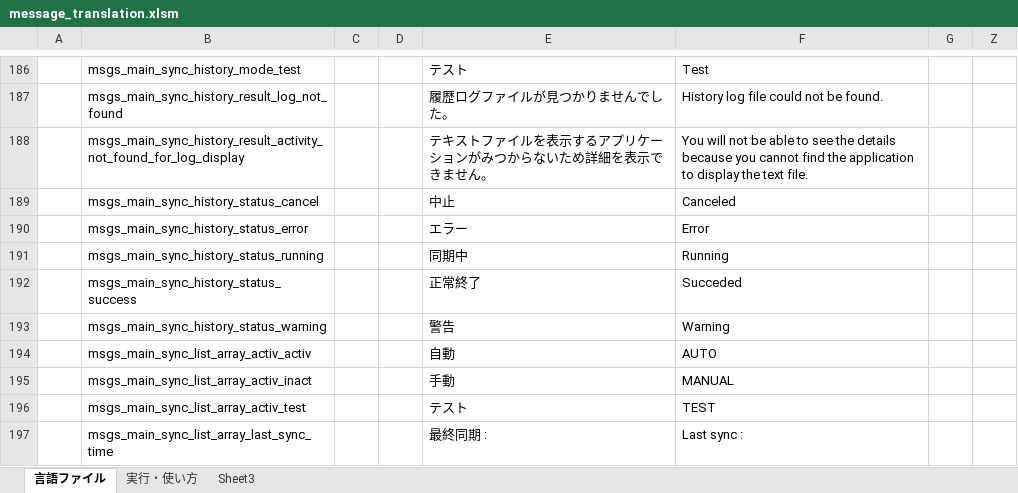
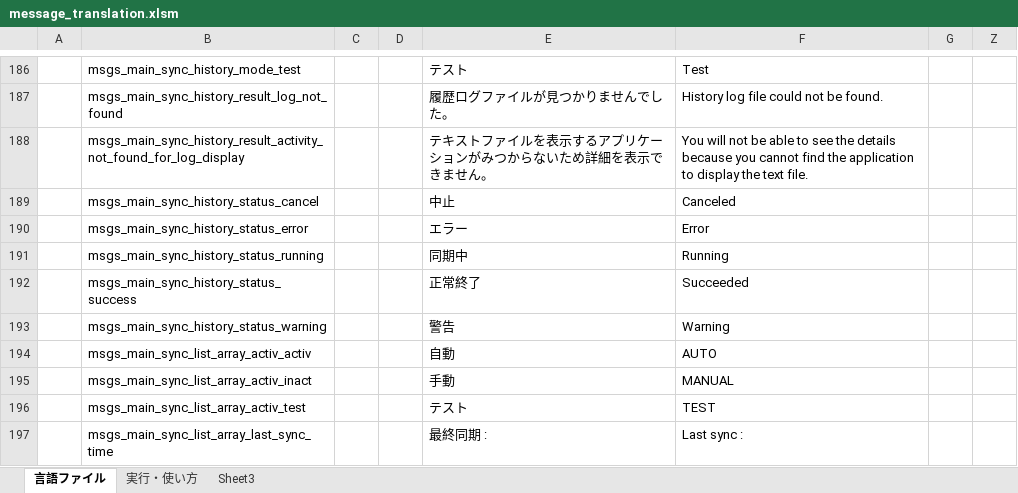
Before and after one commit to Sentaroh/SMBSync2, an Excel workbook: message_translation.xlsm, sheet 言語ファイル, drawn as a sheet; only a part is shown, gaps mark what is left out; values as stored, in another font and other column widths than the file's, no borders; charts and pictures not drawn; the diff names each change by its address in the sheet, - before the commit and + after, or states it on an @@ line.

Commit message:
en Typo Succeeded #37

```diff
--- a/message_translation.xlsm (sheet 言語ファイル)
+++ b/message_translation.xlsm (sheet 言語ファイル)
-F192: Succeded
+F192: Succeeded
```
Also changed, not shown: 1 other file.
